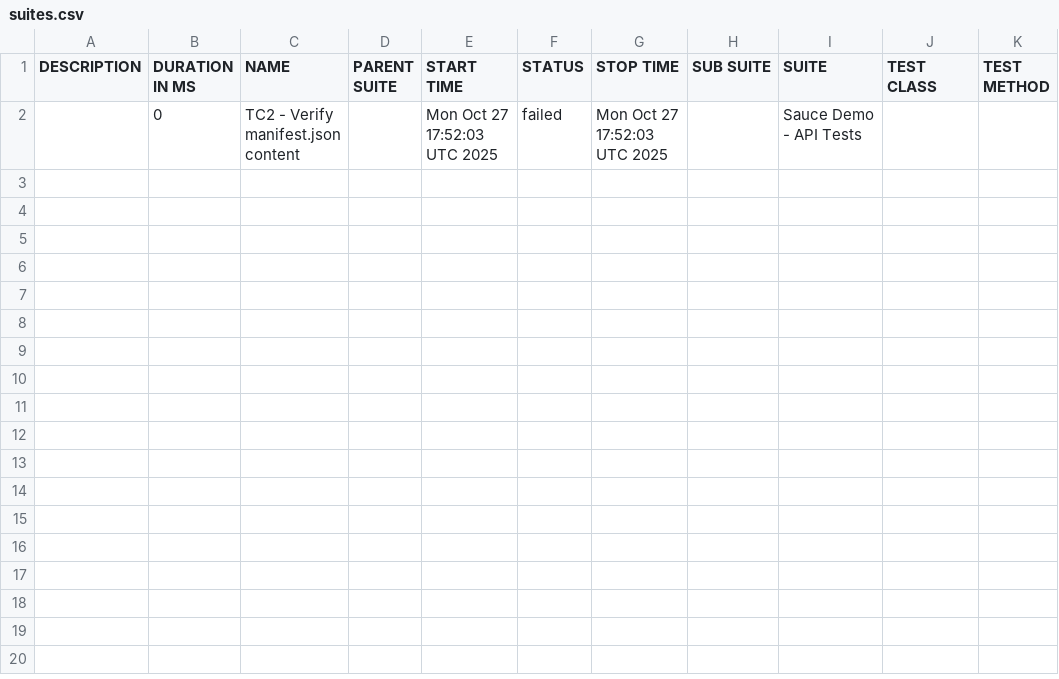
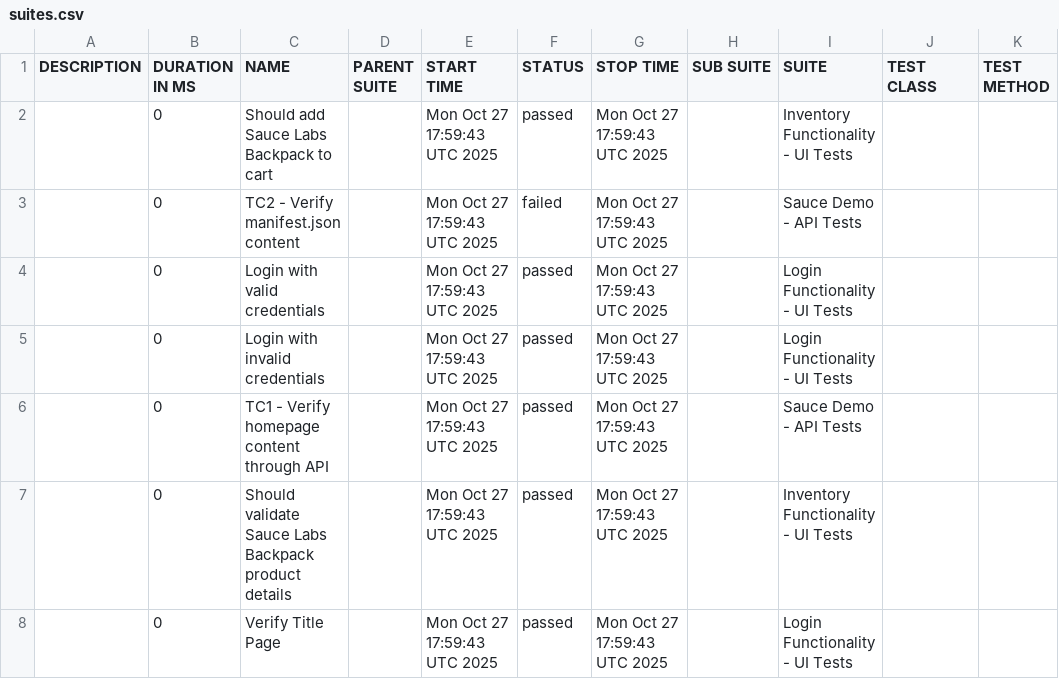
Before and after one commit to IBMSandeep/playwright-bdd-automation, a CSV file: data/suites.csv, drawn as a sheet.

```diff
--- a/data/suites.csv
+++ b/data/suites.csv
@@ -1,2 +1,8 @@
 "DESCRIPTION","DURATION IN MS","NAME","PARENT SUITE","START TIME","STATUS","STOP TIME","SUB SUITE","SUITE","TEST CLASS","TEST METHOD"
-"","0","TC2 - Verify manifest.json content","","Mon Oct 27 17:52:03 UTC 2025","failed","Mon Oct 27 17:52:03 UTC 2025","","Sauce Demo - API Tests","",""
+"","0","Should add Sauce Labs Backpack to cart","","Mon Oct 27 17:59:43 UTC 2025","passed","Mon Oct 27 17:59:43 UTC 2025","","Inventory Functionality - UI Tests","",""
+"","0","TC2 - Verify manifest.json content","","Mon Oct 27 17:59:43 UTC 2025","failed","Mon Oct 27 17:59:43 UTC 2025","","Sauce Demo - API Tests","",""
+"","0","Login with valid credentials","","Mon Oct 27 17:59:43 UTC 2025","passed","Mon Oct 27 17:59:43 UTC 2025","","Login Functionality - UI Tests","",""
+"","0","Login with invalid credentials","","Mon Oct 27 17:59:43 UTC 2025","passed","Mon Oct 27 17:59:43 UTC 2025","","Login Functionality - UI Tests","",""
+"","0","TC1 - Verify homepage content through API","","Mon Oct 27 17:59:43 UTC 2025","passed","Mon Oct 27 17:59:43 UTC 2025","","Sauce Demo - API Tests","",""
+"","0","Should validate Sauce Labs Backpack product details","","Mon Oct 27 17:59:43 UTC 2025","passed","Mon Oct 27 17:59:43 UTC 2025","","Inventory Functionality - UI Tests","",""
+"","0","Verify Title Page","","Mon Oct 27 17:59:43 UTC 2025","passed","Mon Oct 27 17:59:43 UTC 2025","","Login Functionality - UI Tests","",""
```
Also changed, not shown: 58 other files.
